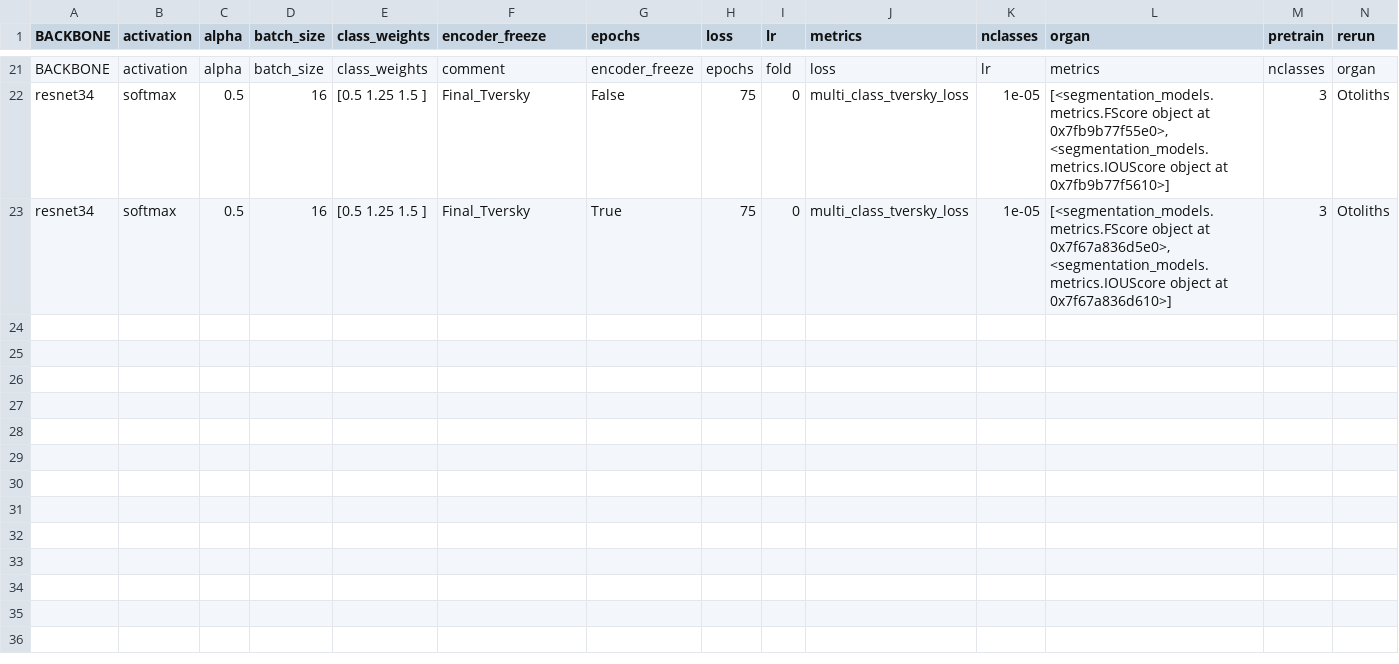
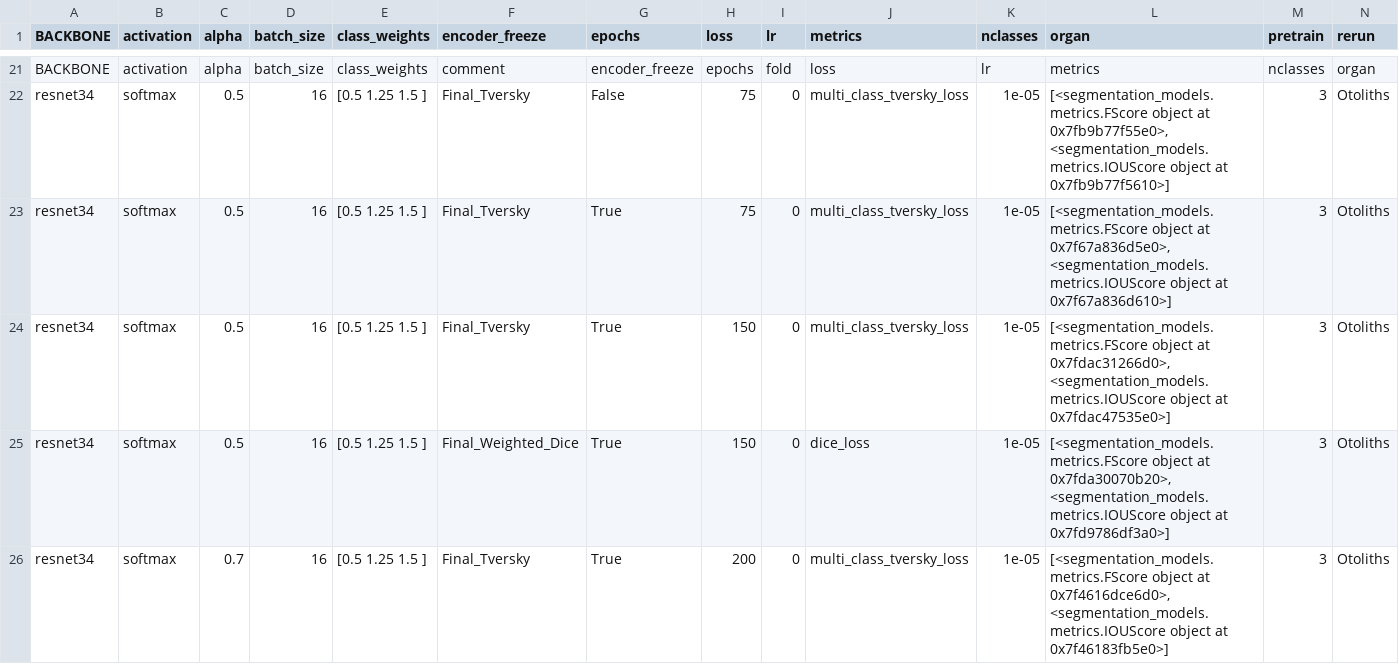
Before and after one commit to wahabk/ctfishpy, a CSV file: output/Model/trainingParameters.csv, drawn as a sheet; only a part is shown, gaps mark what is left out; rows hold the shown columns only; the diff names each change by its address in the sheet, - before the commit and + after, or states it on an @@ line.

```diff
--- a/output/Model/trainingParameters.csv
+++ b/output/Model/trainingParameters.csv
+row 24: resnet34 | softmax | 0.5 | 16 | [0.5 1.25 1.5 ] | Final_Tversky | True | 150 | 0 | multi_class_tversky_loss | 1e-05 | [<segmentation_models.metrics.FScore object at 0x7fdac31266d0>, <segmentation_models.metrics.IOUScore object at 0x7fdac47535e0>] | 3 | Otoliths
+row 25: resnet34 | softmax | 0.5 | 16 | [0.5 1.25 1.5 ] | Final_Weighted_Dice | True | 150 | 0 | dice_loss | 1e-05 | [<segmentation_models.metrics.FScore object at 0x7fda30070b20>, <segmentation_models.metrics.IOUScore object at 0x7fd9786df3a0>] | 3 | Otoliths
+row 26: resnet34 | softmax | 0.7 | 16 | [0.5 1.25 1.5 ] | Final_Tversky | True | 200 | 0 | multi_class_tversky_loss | 1e-05 | [<segmentation_models.metrics.FScore object at 0x7f4616dce6d0>, <segmentation_models.metrics.IOUScore object at 0x7f46183fb5e0>] | 3 | Otoliths
```
Also changed, not shown: 18 other files.
